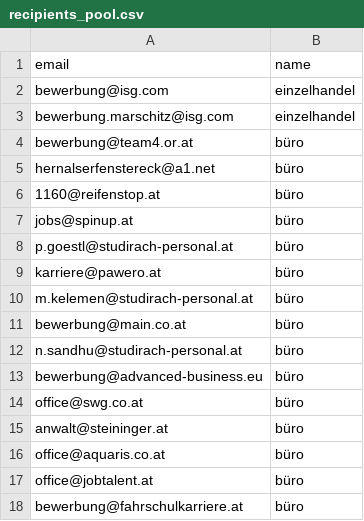
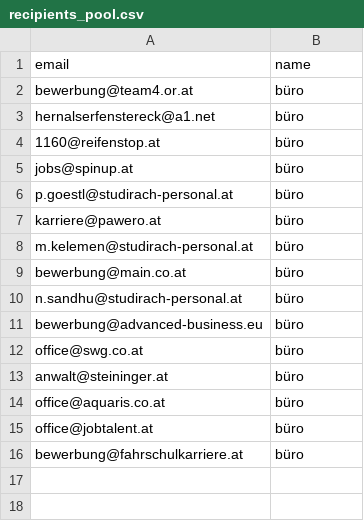
Before and after one commit to Acafac1994/autoMail, a CSV file: recipients_pool.csv, drawn as a sheet.

```diff
--- a/recipients_pool.csv
+++ b/recipients_pool.csv
@@ -1,4 +1,2 @@
 email,name
-bewerbung@isg.com,einzelhandel
-bewerbung.marschitz@isg.com,einzelhandel
 bewerbung@team4.or.at,büro
```
Also changed, not shown: logs/sent_log.csv, 1 other file.
